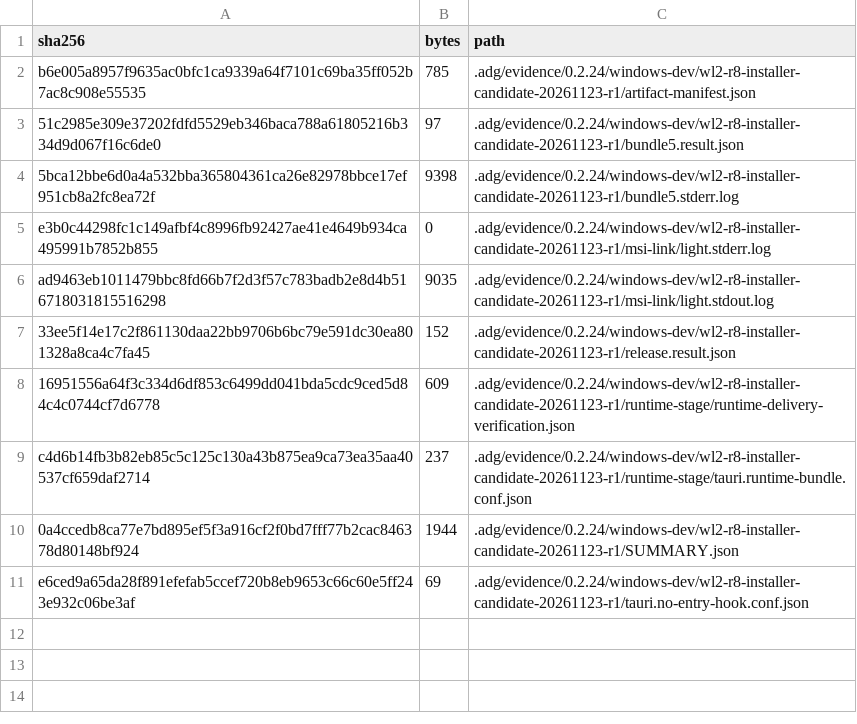
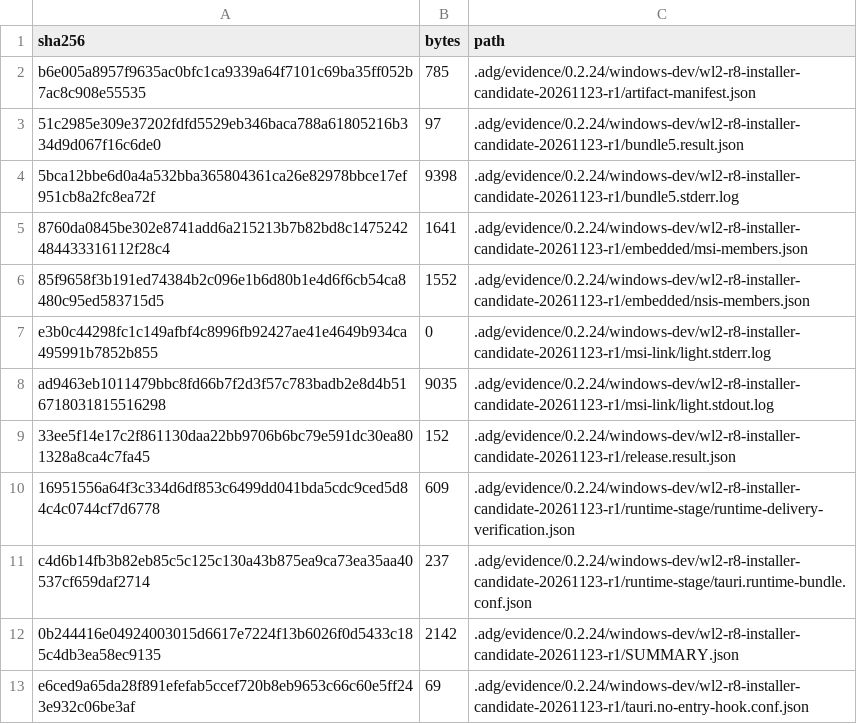
Before and after one commit to gzers/opencodex-desktop, a TSV file: .adg/evidence/0.2.24/windows-dev/wl2-r8-installer-candidate-20261123-r1/SHA256SUMS.tsv, drawn as a sheet.

Commit message:
docs(windows): 核验安装器内嵌固定资源

```diff
--- a/.adg/evidence/0.2.24/windows-dev/wl2-r8-installer-candidate-20261123-r1/SHA256SUMS.tsv
+++ b/.adg/evidence/0.2.24/windows-dev/wl2-r8-installer-candidate-20261123-r1/SHA256SUMS.tsv
@@ -4,2 +4,4 @@ b6e005a8957f9635ac0bfc1ca9339a64f7101c69ba35ff052b7ac8c908e55535	785	.adg/eviden
 5bca12bbe6d0a4a532bba365804361ca26e82978bbce17ef951cb8a2fc8ea72f	9398	.adg/evidence/0.2.24/windows-dev/wl2-r8-installer-candidate-20261123-r1/bundle5.stderr.log
+8760da0845be302e8741add6a215213b7b82bd8c1475242484433316112f28c4	1641	.adg/evidence/0.2.24/windows-dev/wl2-r8-installer-candidate-20261123-r1/embedded/msi-members.json
+85f9658f3b191ed74384b2c096e1b6d80b1e4d6f6cb54ca8480c95ed583715d5	1552	.adg/evidence/0.2.24/windows-dev/wl2-r8-installer-candidate-20261123-r1/embedded/nsis-members.json
 e3b0c44298fc1c149afbf4c8996fb92427ae41e4649b934ca495991b7852b855	0	.adg/evidence/0.2.24/windows-dev/wl2-r8-installer-candidate-20261123-r1/msi-link/light.stderr.log
@@ -9,3 +11,3 @@ ad9463eb1011479bbc8fd66b7f2d3f57c783badb2e8d4b516718031815516298	9035	.adg/evide
 c4d6b14fb3b82eb85c5c125c130a43b875ea9ca73ea35aa40537cf659daf2714	237	.adg/evidence/0.2.24/windows-dev/wl2-r8-installer-candidate-20261123-r1/runtime-stage/tauri.runtime-bundle.conf.json
-0a4ccedb8ca77e7bd895ef5f3a916cf2f0bd7fff77b2cac846378d80148bf924	1944	.adg/evidence/0.2.24/windows-dev/wl2-r8-installer-candidate-20261123-r1/SUMMARY.json
+0b244416e04924003015d6617e7224f13b6026f0d5433c185c4db3ea58ec9135	2142	.adg/evidence/0.2.24/windows-dev/wl2-r8-installer-candidate-20261123-r1/SUMMARY.json
 e6ced9a65da28f891efefab5ccef720b8eb9653c66c60e5ff243e932c06be3af	69	.adg/evidence/0.2.24/windows-dev/wl2-r8-installer-candidate-20261123-r1/tauri.no-entry-hook.conf.json
```
Also changed, not shown: 4 other files.
